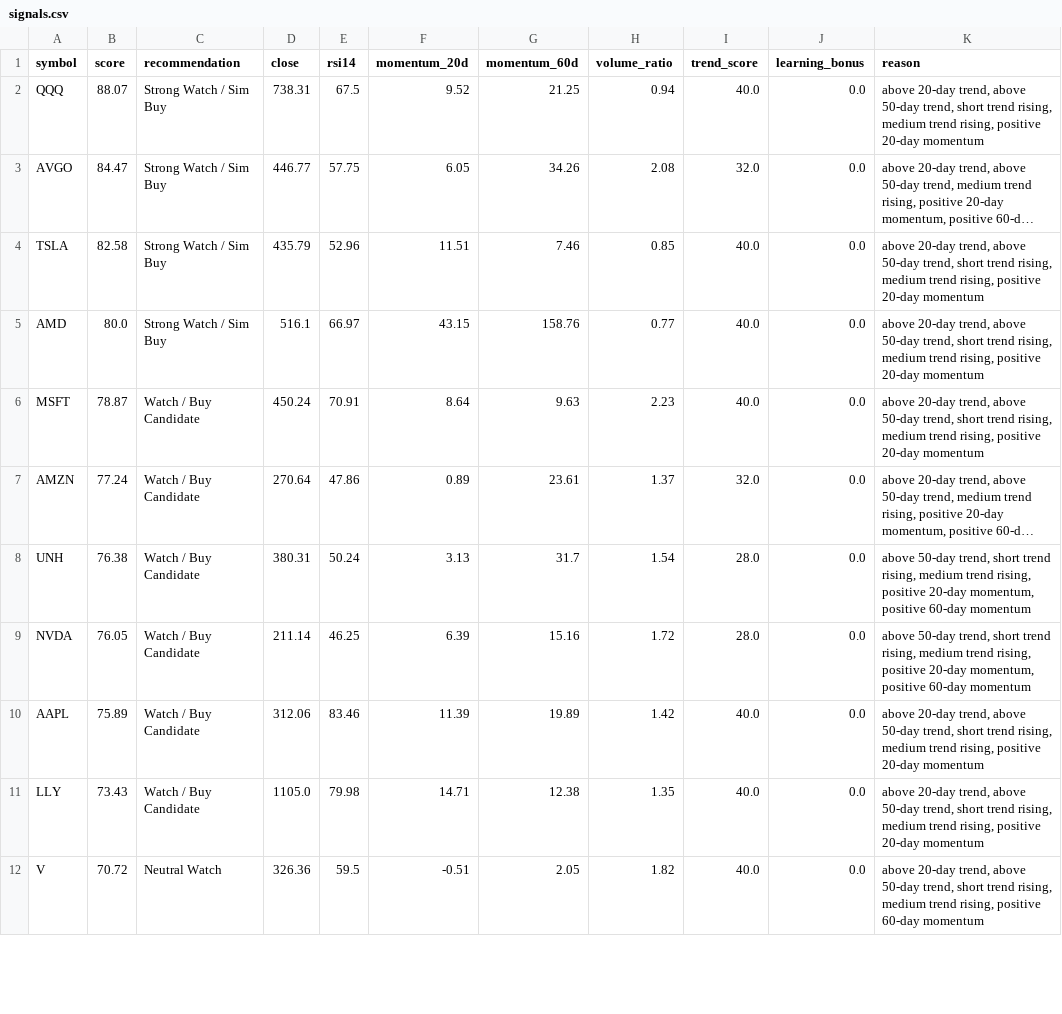
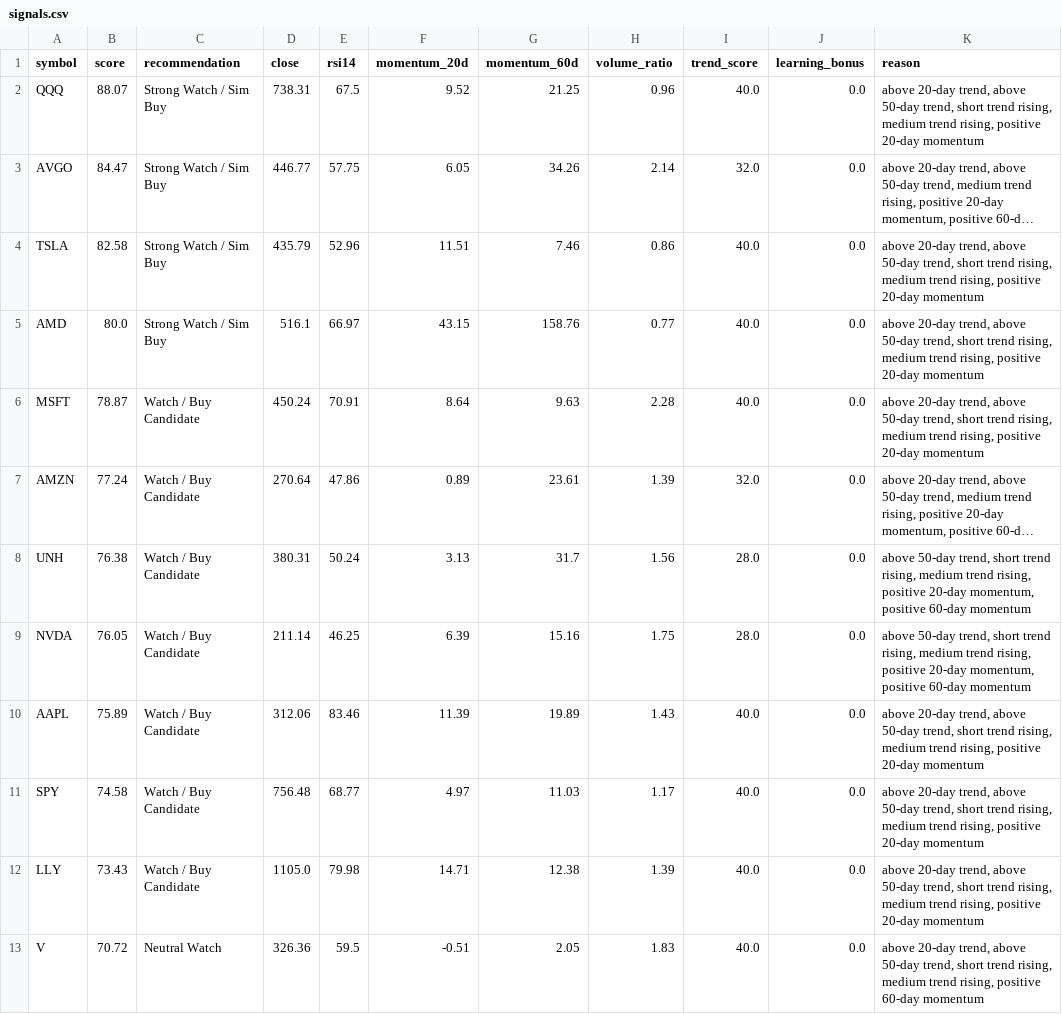
Before and after one commit to PikaPikamf1904/levelup-swing-trader, a CSV file: data/signals.csv, drawn as a sheet; only a part is shown; long unchanged cells end in …; addresses are those after the commit; the diff covers the shown part only; the diff names each change by its address in the sheet, - before the commit and + after, or states it on an @@ line.

```diff
--- a/data/signals.csv
+++ b/data/signals.csv
-H2 (volume_ratio): 0.94
+H2 (volume_ratio): 0.96
-H3 (volume_ratio): 2.08
+H3 (volume_ratio): 2.14
-H4 (volume_ratio): 0.85
+H4 (volume_ratio): 0.86
-H6 (volume_ratio): 2.23
+H6 (volume_ratio): 2.28
-H7 (volume_ratio): 1.37
+H7 (volume_ratio): 1.39
-H8 (volume_ratio): 1.54
+H8 (volume_ratio): 1.56
-H9 (volume_ratio): 1.72
+H9 (volume_ratio): 1.75
-H10 (volume_ratio): 1.42
+H10 (volume_ratio): 1.43
+row 11: SPY | 74.58 | Watch / Buy Candidate | 756.48 | 68.77 | 4.97 | 11.03 | 1.17 | 40.0 | 0.0 | above 20-day trend, above 50-day trend, short trend rising, medium trend rising, positive 20-day momentum
-H12 (volume_ratio): 1.35
+H12 (volume_ratio): 1.39
-H13 (volume_ratio): 1.82
+H13 (volume_ratio): 1.83
```
Also changed, not shown: 1 removed row and 12 edited cells elsewhere in this file, data/AAPL.csv, data/AMD.csv, 23 other files.
